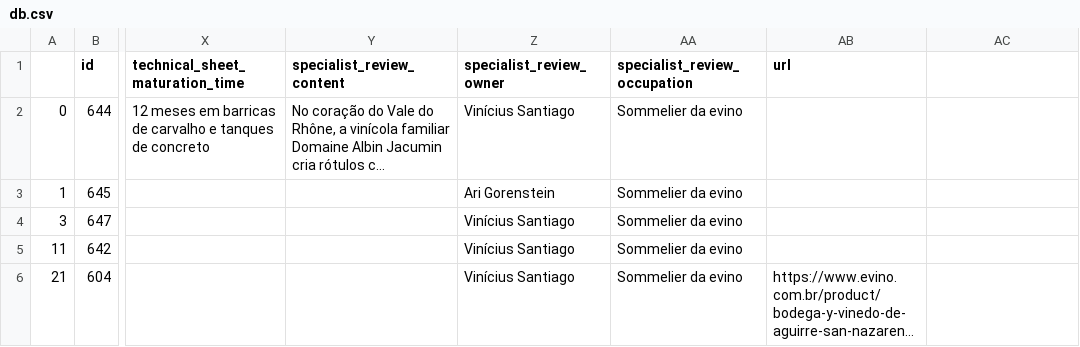
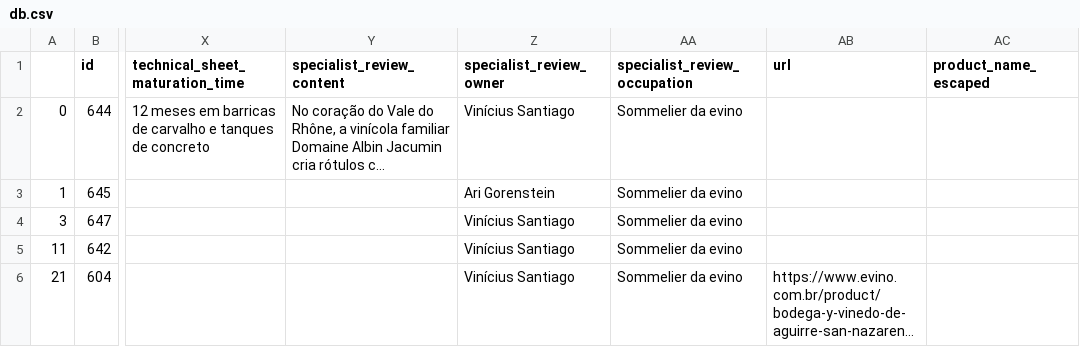
Before and after one commit to VictorJSSantos/Modelo-de-recomendacao-de-vinhos, a CSV file: db.csv, drawn as a sheet; only a part is shown, gaps mark what is left out; long unchanged cells end in …; the diff names each change by its address in the sheet, - before the commit and + after, or states it on an @@ line.

```diff
--- a/db.csv
+++ b/db.csv
-AC1: (empty)
+AC1: product_name_escaped
```
Also changed, not shown: 3 other files.
